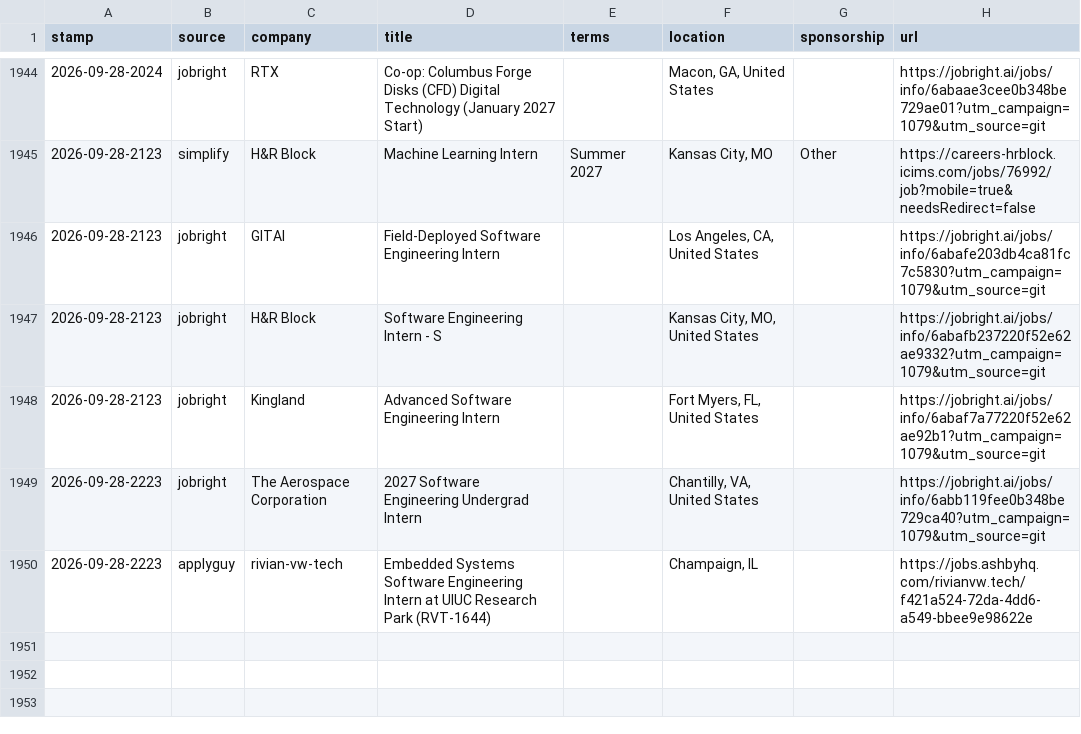
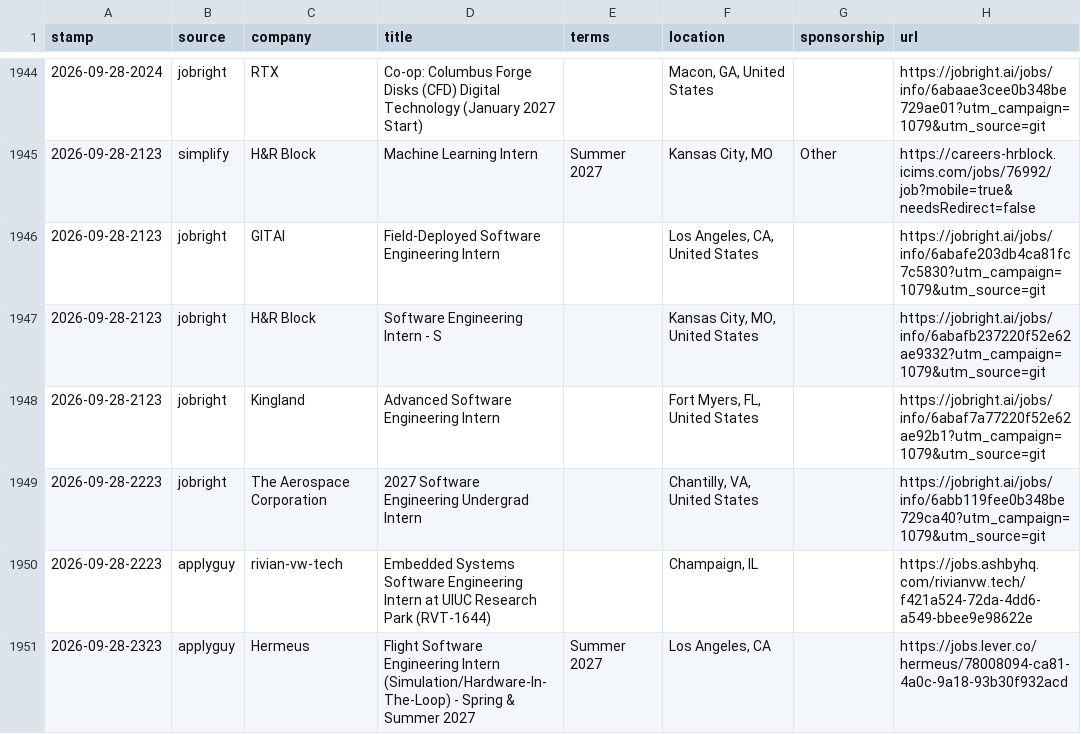
Before and after one commit to JacquesAttinger/job-watcher, a CSV file: alerts.csv, drawn as a sheet; only a part is shown, gaps mark what is left out.

```diff
--- a/alerts.csv
+++ b/alerts.csv
@@ -1950 +1950,2 @@ stamp,source,company,title,terms,location,sponsorship,url
 2026-09-28-2223,applyguy,rivian-vw-tech,Embedded Systems Software Engineering Intern at UIUC Research Park (RVT-1644),,"Champaign, IL",,https://jobs.ashbyhq.com/rivianvw.tech/f421a524-72da-4dd6-a549-bbee9e98622e
+2026-09-28-2323,applyguy,Hermeus,Flight Software Engineering Intern (Simulation/Hardware-In-The-Loop) - Spring & Summer 2027,Summer 2027,"Los Angeles, CA",,https://jobs.lever.co/hermeus/78008094-ca81-4a0c-9a18-93b30f932acd
```
Also changed, not shown: 2 other files.
